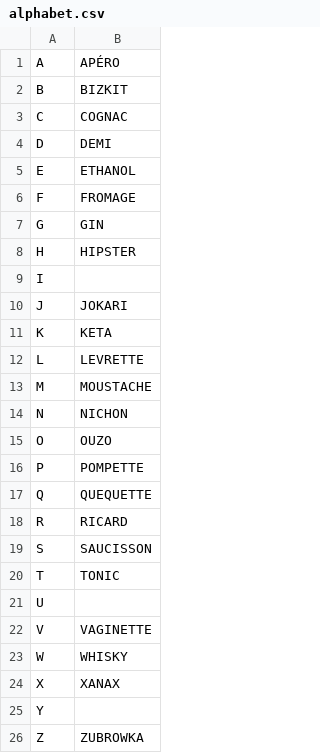
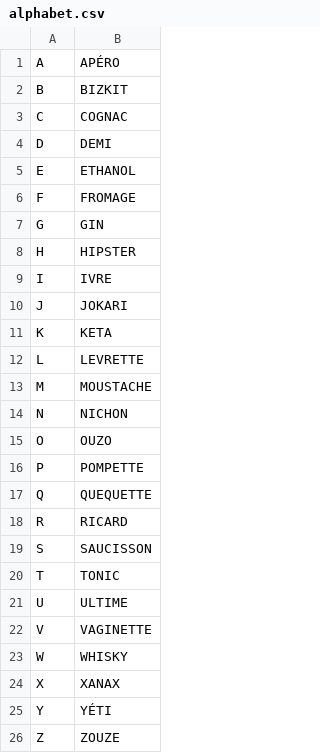
Before and after one commit to feston/alphabet, a CSV file: alphabet.csv, drawn as a sheet.

Commit message:
Compléter

```diff
--- a/alphabet.csv
+++ b/alphabet.csv
@@ -8,3 +8,3 @@ G,GIN
 H,HIPSTER
-I,
+I,IVRE
 J,JOKARI
@@ -20,3 +20,3 @@ S,SAUCISSON
 T,TONIC
-U,
+U,ULTIME
 V,VAGINETTE
@@ -24,3 +24,3 @@ W,WHISKY
 X,XANAX
-Y,
-Z,ZUBROWKA
+Y,YÉTI
+Z,ZOUZE
```
